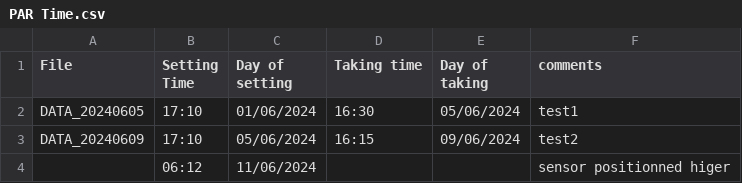
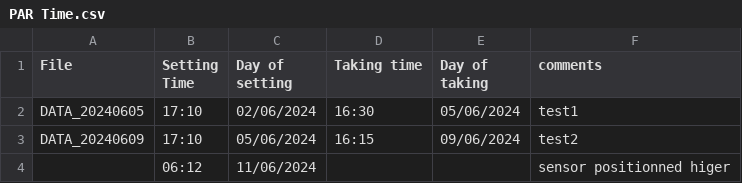
Before and after one commit to rpaperez/Ligth_sensors, a CSV file: 0-data/PAR Time.csv, drawn as a sheet.

```diff
--- a/0-data/PAR Time.csv
+++ b/0-data/PAR Time.csv
@@ -1,3 +1,3 @@
 File;Setting Time;Day of setting;Taking time;Day of taking;comments
-DATA_20240605;17:10;01/06/2024;16:30;05/06/2024;test1
+DATA_20240605;17:10;02/06/2024;16:30;05/06/2024;test1
 DATA_20240609;17:10;05/06/2024;16:15;09/06/2024;test2
```
Also changed, not shown: 5 other files.
